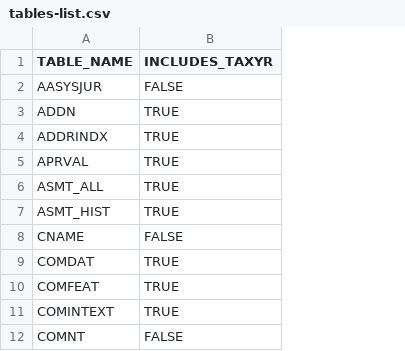
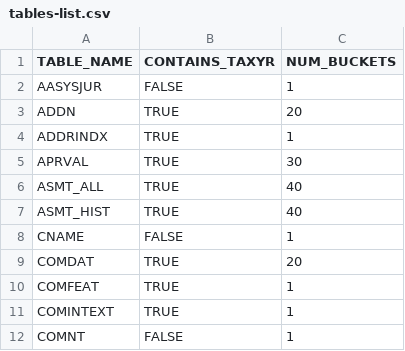
Before and after one commit to ccao-data/service-sqoop-iasworld, a CSV file: scripts/tables-list.csv, drawn as a sheet; only a part is shown; the diff names each change by its address in the sheet, - before the commit and + after, or states it on an @@ line.

Commit message:
Fully working hcat extraction with part/bucketing

```diff
--- a/scripts/tables-list.csv
+++ b/scripts/tables-list.csv
+column C (NUM_BUCKETS), rows 2-12: 1 | 20 | 1 | 30 | 40 | 40 | 1 | 20 | 1 | 1 | 1
-B1: INCLUDES_TAXYR
+B1: CONTAINS_TAXYR
```
Also changed, not shown: 3 other files.
